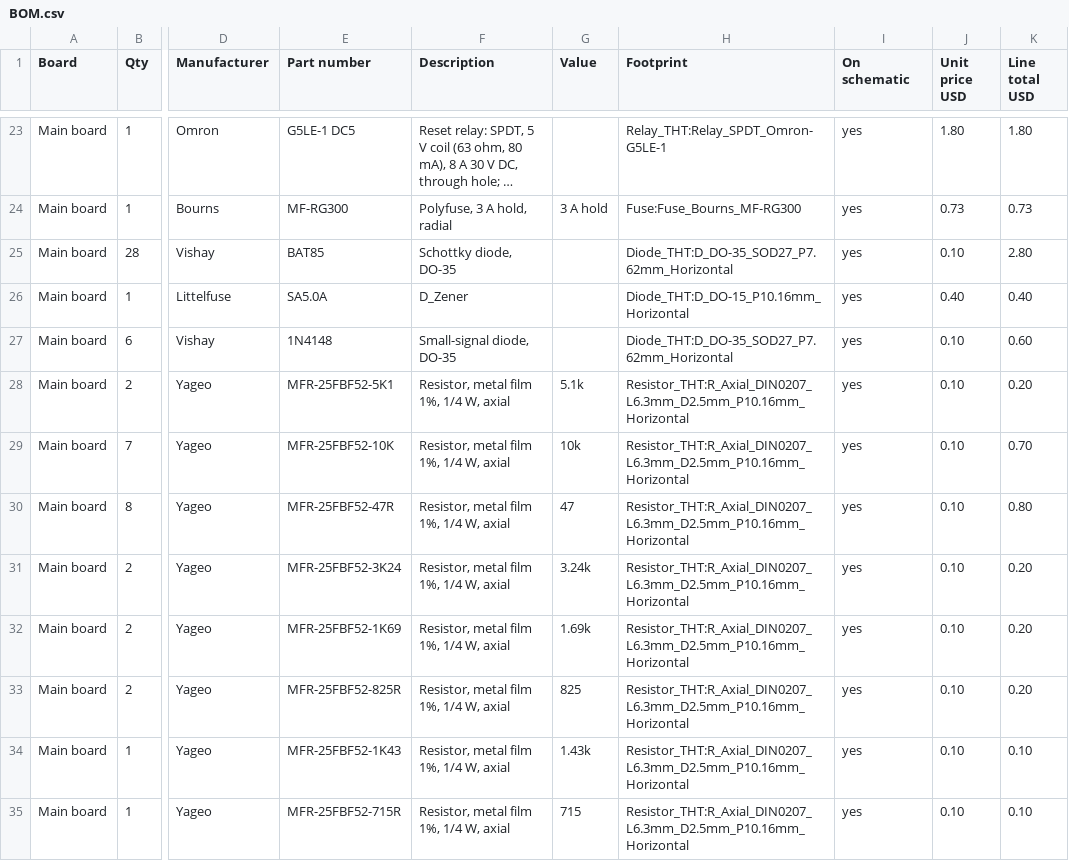
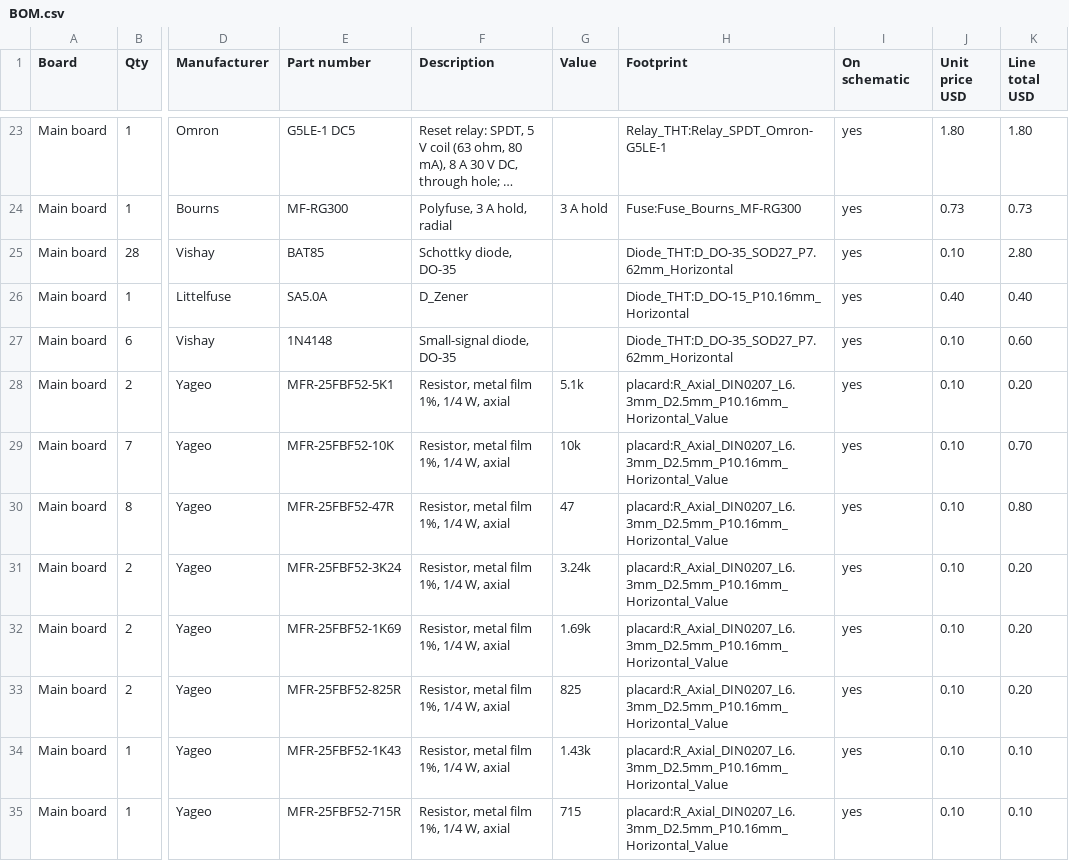
Before and after one commit to tocksin/placard, a CSV file: docs/BOM.csv, drawn as a sheet; only a part is shown, gaps mark what is left out; long unchanged cells end in …; the diff covers the shown part only; the diff names each change by its address in the sheet, - before the commit and + after, or states it on an @@ line.

```diff
--- a/docs/BOM.csv
+++ b/docs/BOM.csv
-H28:H35 (Footprint): Resistor_THT:R_Axial_DIN0207_L6.3mm_D2.5mm_P10.16mm_Horizontal
+H28:H35 (Footprint): placard:R_Axial_DIN0207_L6.3mm_D2.5mm_P10.16mm_Horizontal_Value
```
Also changed, not shown: 19 edited cells elsewhere in this file, 29 other files.
